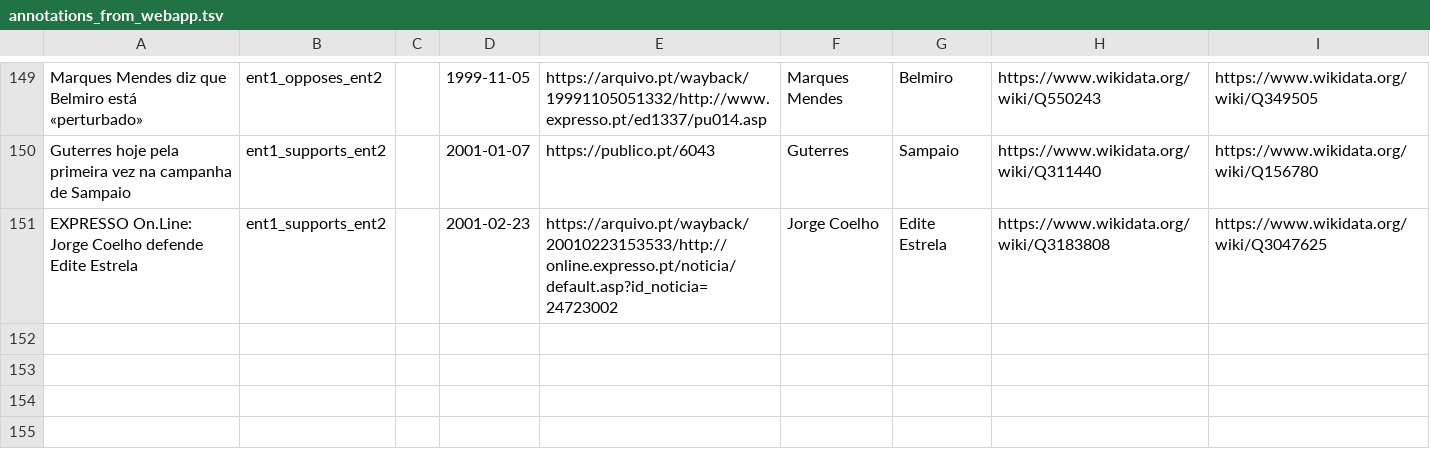
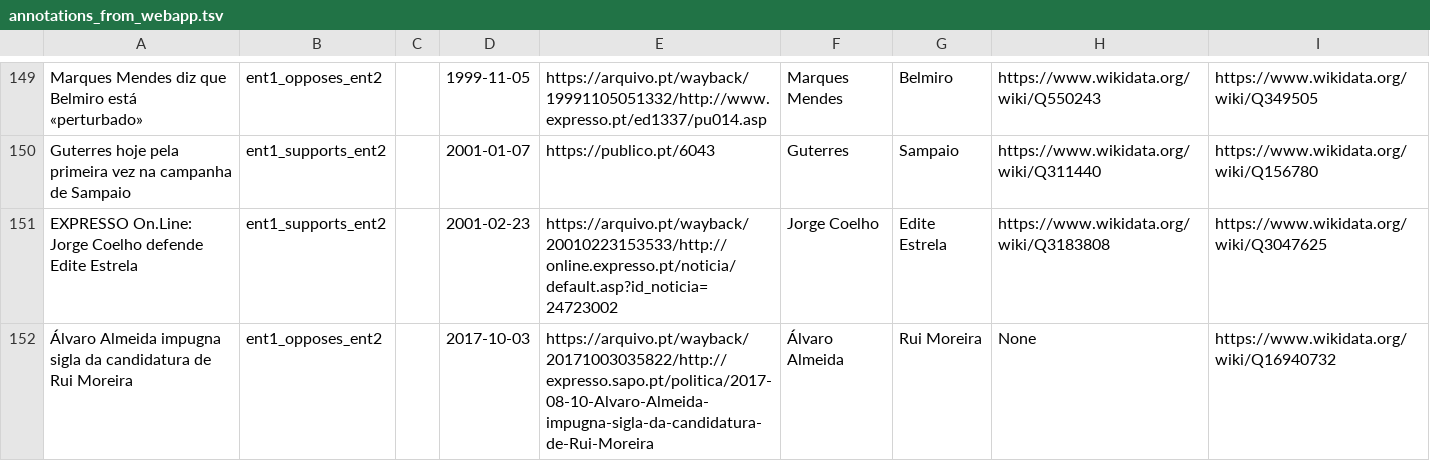
Before and after one commit to davidsbatista/politiquices, a TSV file: politiquices/nlp/api_annotations/annotations_from_webapp.tsv, drawn as a sheet; only a part is shown, gaps mark what is left out.

Commit message:
more annotations

```diff
--- a/politiquices/nlp/api_annotations/annotations_from_webapp.tsv
+++ b/politiquices/nlp/api_annotations/annotations_from_webapp.tsv
@@ -151 +151,2 @@ Guterres hoje pela primeira vez na campanha de Sampaio	ent1_supports_ent2		2001-
 EXPRESSO On.Line: Jorge Coelho defende Edite Estrela	ent1_supports_ent2		2001-02-23	https://arquivo.pt/wayback/20010223153533/http://online.expresso.pt/noticia/default.asp?id_noticia=24723002	Jorge Coelho	Edite Estrela	https://www.wikidata.org/wiki/Q3183808	https://www.wikidata.org/wiki/Q3047625
+Álvaro Almeida impugna sigla da candidatura de Rui Moreira	ent1_opposes_ent2		2017-10-03	https://arquivo.pt/wayback/20171003035822/http://expresso.sapo.pt/politica/2017-08-10-Alvaro-Almeida-impugna-sigla-da-candidatura-de-Rui-Moreira	Álvaro Almeida	Rui Moreira	None	https://www.wikidata.org/wiki/Q16940732
```
